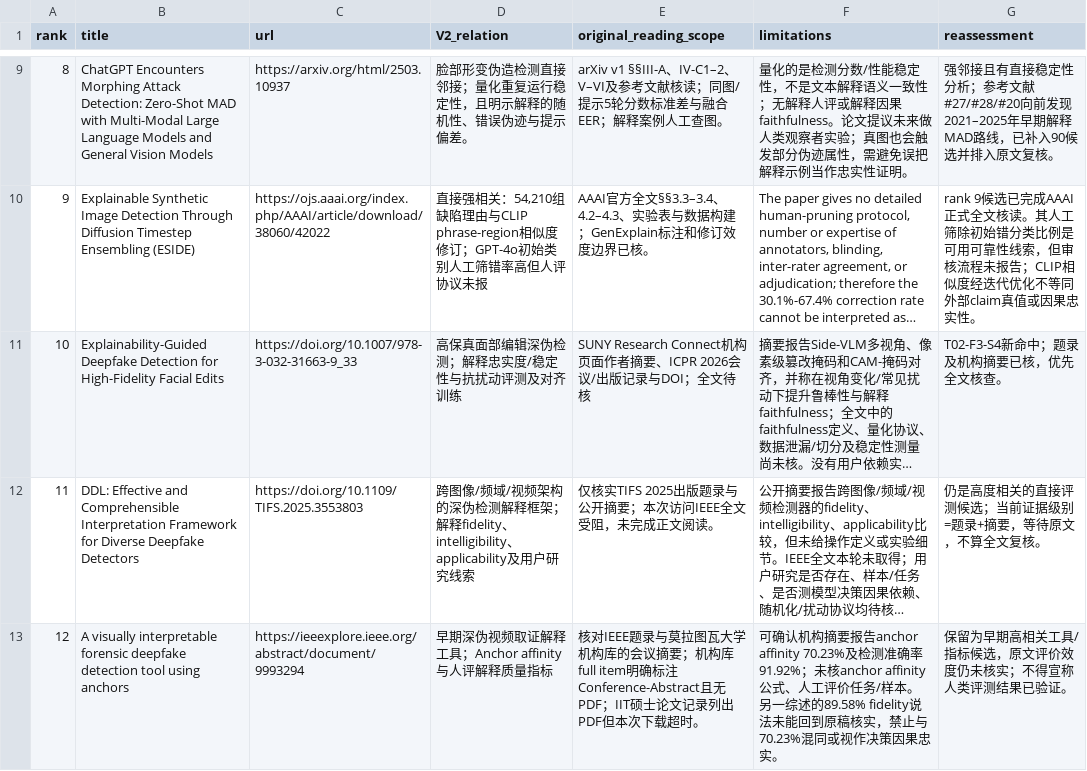
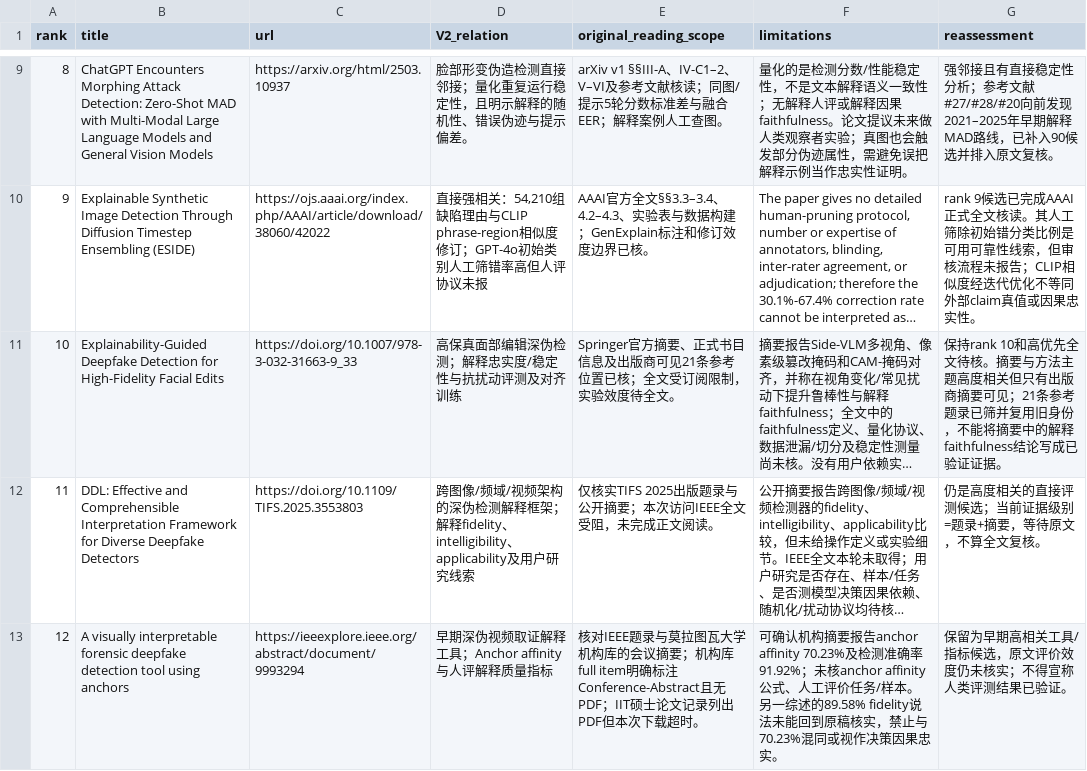
Before and after one commit to brodyZhao/my-research-project, a CSV file: outputs/图像鉴伪解释可靠性_重检_2026-10-05/72_V2已复核强相关优先清单.csv, drawn as a sheet; only a part is shown, gaps mark what is left out; long unchanged cells end in …; the diff names each change by its address in the sheet, - before the commit and + after, or states it on an @@ line.

```diff
--- a/outputs/图像鉴伪解释可靠性_重检_2026-10-05/72_V2已复核强相关优先清单.csv
+++ b/outputs/图像鉴伪解释可靠性_重检_2026-10-05/72_V2已复核强相关优先清单.csv
-E11 (original_reading_scope): SUNY Research Connect机构页面作者摘要、ICPR 2026会议/出版记录与DOI；全文待核
+E11 (original_reading_scope): Springer官方摘要、正式书目信息及出版商可见21条参考位置已核；全文受订阅限制，实验效度待全文。
-G11 (reassessment): T02-F3-S4新命中；题录及机构摘要已核，优先全文核查。
+G11 (reassessment): 保持rank 10和高优先全文待核。摘要与方法主题高度相关但只有出版商摘要可见；21条参考题录已筛并复用旧身份，不能将摘要中的解释faithfulness结论写成已验证证据。
```
Also changed, not shown: outputs/图像鉴伪解释可靠性_重检_2026-10-05/87_V2细查询子式实际试检状态.csv, outputs/图像鉴伪解释可靠性_重检_2026-10-05/90_本轮新增强相关候选与引文复核.csv, 4 other files.
